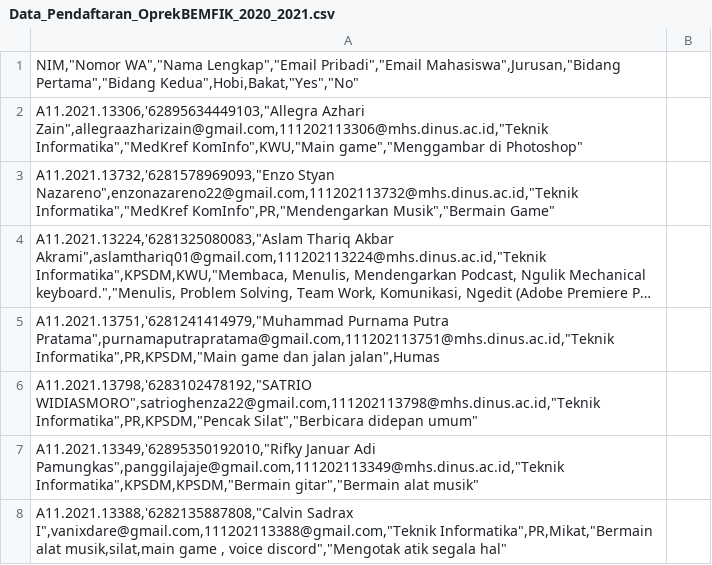
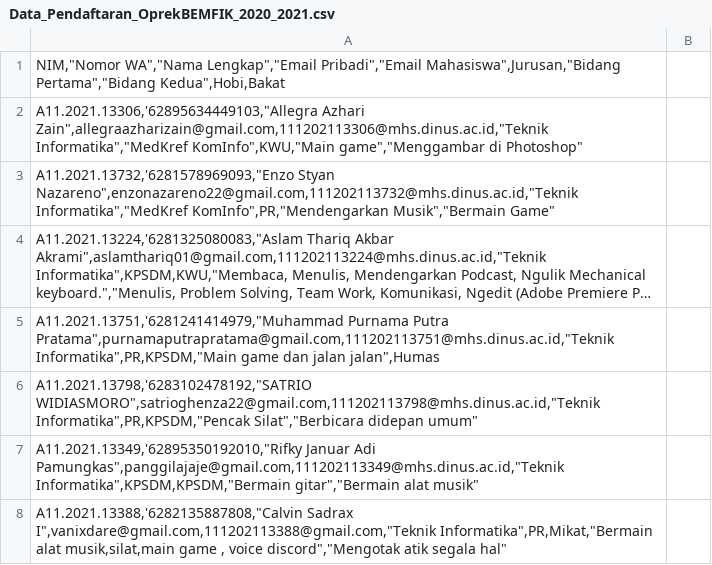
Before and after one commit to hajirriski/DATA-MINING_4619, a CSV file: Assignment-1/Data_Pendaftaran_OprekBEMFIK_2020_2021.csv, drawn as a sheet; only a part is shown; long unchanged cells end in ….

Commit message:
up

```diff
--- a/Assignment-1/Data_Pendaftaran_OprekBEMFIK_2020_2021.csv
+++ b/Assignment-1/Data_Pendaftaran_OprekBEMFIK_2020_2021.csv
@@ -1,2 +1,2 @@
-"NIM,""Nomor WA"",""Nama Lengkap"",""Email Pribadi"",""Email Mahasiswa"",Jurusan,""Bidang Pertama"",""Bidang Kedua"",Hobi,Bakat,""Yes"",""No""";
+"NIM,""Nomor WA"",""Nama Lengkap"",""Email Pribadi"",""Email Mahasiswa"",Jurusan,""Bidang Pertama"",""Bidang Kedua"",Hobi,Bakat";
 "A11.2021.13306,'62895634449103,""Allegra Azhari Zain"",allegraazharizain@gmail.com,111202113306@mhs.dinus.ac.id,""Teknik Informatika"",""MedKref KomInfo"",KWU,""Main game"",""Menggambar di Photoshop""";
```
